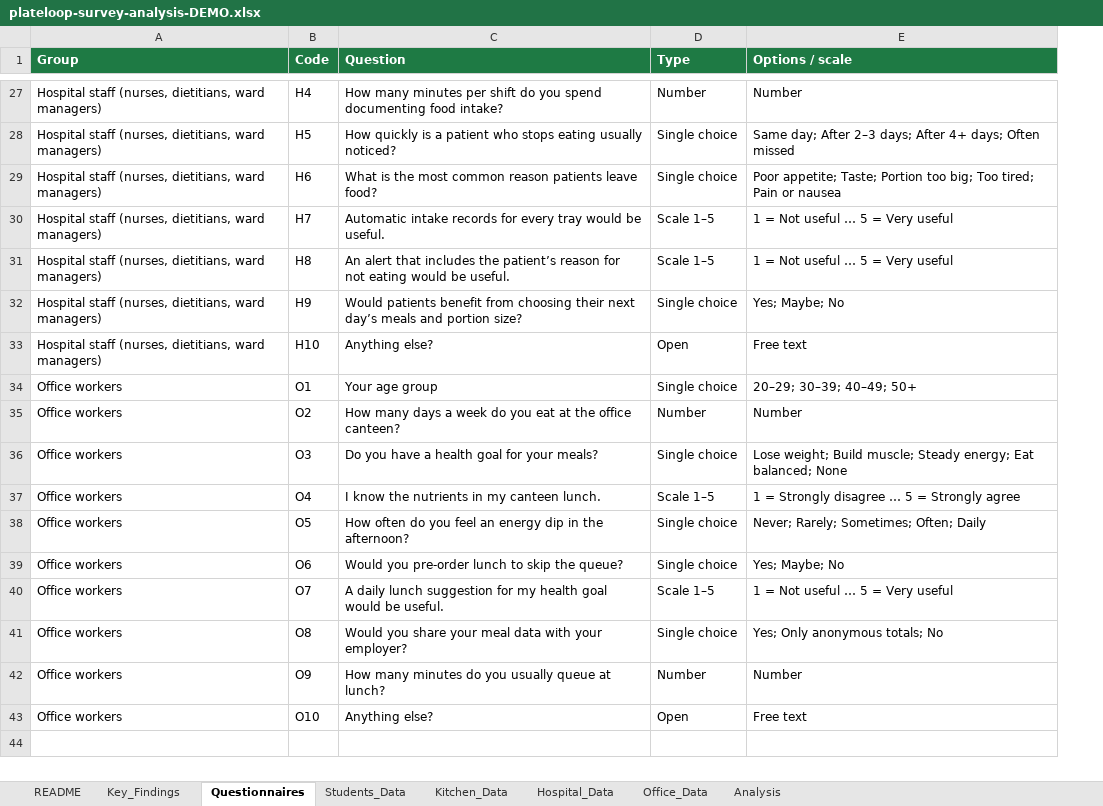
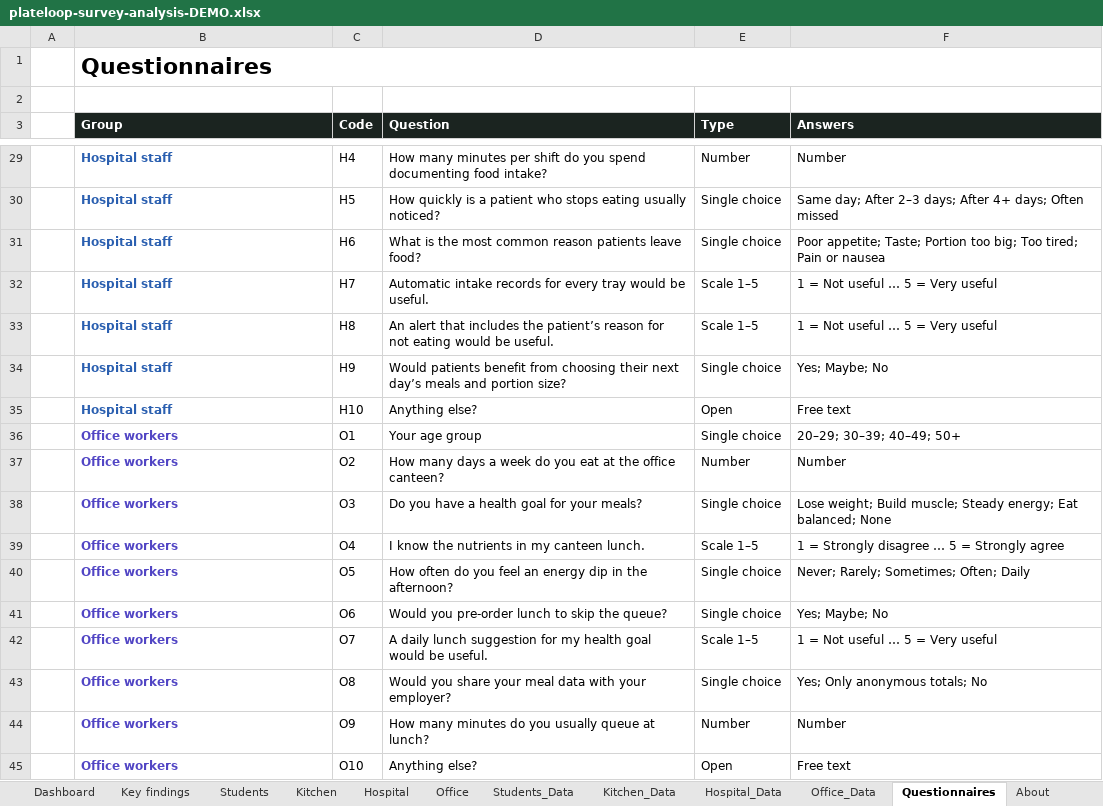
Before and after one commit to 8jiwoo/plateloop, an Excel workbook: docs/survey/plateloop-survey-analysis-DEMO.xlsx, sheet Questionnaires, drawn as a sheet; only a part is shown, gaps mark what is left out; values as stored, in another font and other column widths than the file's, no borders; addresses are those after the commit; the diff covers the shown part only; the diff names each change by its address in the sheet, - before the commit and + after, or states it on an @@ line.

Commit message:
Survey: rebuild DEMO workbook and findings infographic with new design

```diff
--- a/docs/survey/plateloop-survey-analysis-DEMO.xlsx (sheet Questionnaires)
+++ b/docs/survey/plateloop-survey-analysis-DEMO.xlsx (sheet Questionnaires)
-sheet tab: README
+sheet tab: Dashboard
-sheet tab: Key_Findings
+sheet tab: Key findings
-sheet tab: Analysis
+sheet tab: Students
+sheet tab: Kitchen
+sheet tab: Hospital
+sheet tab: Office
+sheet tab: About
@@ sheet tab order changed: Dashboard | Key findings | Students | Kitchen | Hospital | Office | Students_Data | Kitchen_Data | Hospital_Data | Office_Data | Questionnaires | About @@
+column A, empty
+row 1:  | Questionnaires
+row 2: (empty)
-B3:F3 fill: #1E7A44
+B3:F3 fill: #1B2420
-F3: Options / scale
+F3: Answers
-B29:B45 bold: off
+B29:B45 bold: on
-B29:B35 (Group): Hospital staff (nurses, dietitians, ward managers)
+B29:B35 (Group): Hospital staff
-B29:B35 text colour: black
+B29:B35 text colour: #2A5FB0
-B36:B45 text colour: black
+B36:B45 text colour: #5145C4
```
Also changed, not shown: 25 edited cells and cell formats elsewhere in this sheet, sheet Dashboard, sheet Students_Data, sheet Key findings, sheet Kitchen_Data, sheet Office_Data, sheet Hospital_Data, formulas that keep their value, charts or pictures, 4 other files.
